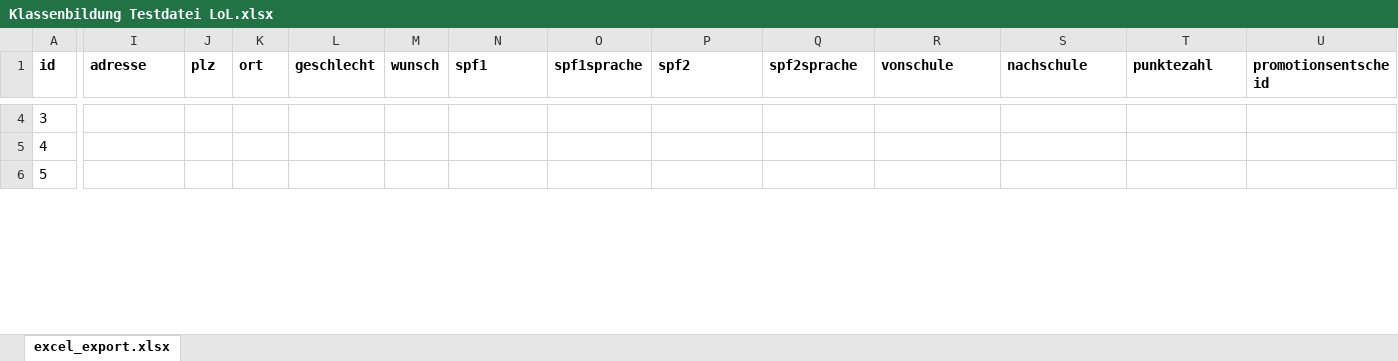
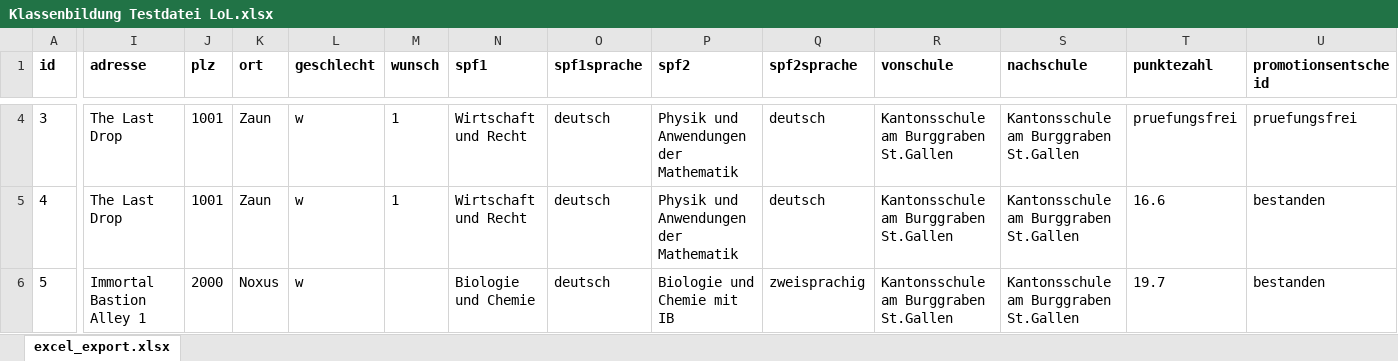
Before and after one commit to YannicSutter/Klassenbildung-AMS, an Excel workbook: Testing/Klassenbildung Testdatei LoL.xlsx, sheet excel_export.xlsx, drawn as a sheet; only a part is shown, gaps mark what is left out; values as stored, in another font and other column widths than the file's, no borders; the diff covers the shown part only; the diff names each change by its address in the sheet, - before the commit and + after, or states it on an @@ line.

Commit message:
Started reading excel file

```diff
--- a/Testing/Klassenbildung Testdatei LoL.xlsx (sheet excel_export.xlsx)
+++ b/Testing/Klassenbildung Testdatei LoL.xlsx (sheet excel_export.xlsx)
-I4:I5 (adresse): (empty)
+I4:I5 (adresse): The Last Drop
-J4:J5 (plz): (empty)
+J4:J5 (plz): 1001
-K4:K5 (ort): (empty)
+K4:K5 (ort): Zaun
-L4:L6 (geschlecht): (empty)
+L4:L6 (geschlecht): w
-M4:M5 (wunsch): (empty)
+M4:M5 (wunsch): 1
-N4:N5 (spf1): (empty)
+N4:N5 (spf1): Wirtschaft und Recht
-O4:O6 (spf1sprache): (empty)
+O4:O6 (spf1sprache): deutsch
-P4:P5 (spf2): (empty)
+P4:P5 (spf2): Physik und Anwendungen der Mathematik
-Q4:Q5 (spf2sprache): (empty)
+Q4:Q5 (spf2sprache): deutsch
-R4:R6 (vonschule): (empty)
+R4:R6 (vonschule): Kantonsschule am Burggraben St.Gallen
-S4:S6 (nachschule): (empty)
+S4:S6 (nachschule): Kantonsschule am Burggraben St.Gallen
-T4 (punktezahl): (empty)
+T4 (punktezahl): pruefungsfrei
-U4 (promotionsentscheid): (empty)
+U4 (promotionsentscheid): pruefungsfrei
-T5 (punktezahl): (empty)
+T5 (punktezahl): 16.6
-U5:U6 (promotionsentscheid): (empty)
+U5:U6 (promotionsentscheid): bestanden
-I6 (adresse): (empty)
+I6 (adresse): Immortal Bastion Alley 1
-J6 (plz): (empty)
+J6 (plz): 2000
-K6 (ort): (empty)
+K6 (ort): Noxus
-N6 (spf1): (empty)
+N6 (spf1): Biologie und Chemie
-P6 (spf2): (empty)
+P6 (spf2): Biologie und Chemie mit IB
-Q6 (spf2sprache): (empty)
+Q6 (spf2sprache): zweisprachig
-T6 (punktezahl): (empty)
+T6 (punktezahl): 19.7
```
Also changed, not shown: 110 edited cells elsewhere in this sheet, 3 other files.
